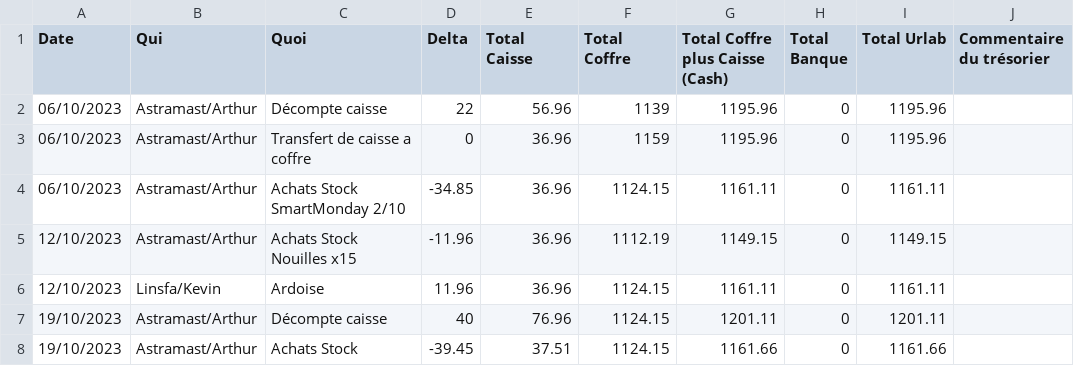
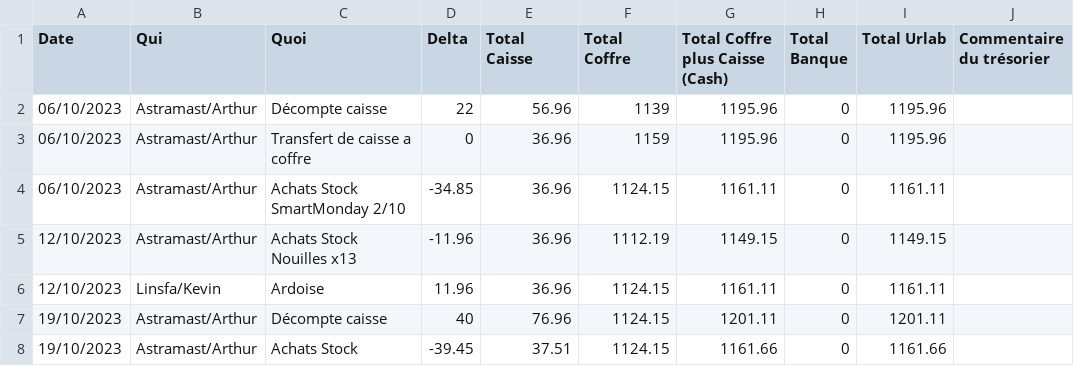
Before and after one commit to UrLab/compta, a CSV file: 2023/1octobre.csv, drawn as a sheet.

Commit message:
errata y avait 13 paquets de nouilles

```diff
--- a/2023/1octobre.csv
+++ b/2023/1octobre.csv
@@ -4,3 +4,3 @@ Date,Qui,Quoi,Delta,Total Caisse,Total Coffre,Total Coffre plus Caisse (Cash),To
 06/10/2023,Astramast/Arthur,Achats Stock SmartMonday 2/10,-34.85,36.96,1124.15,1161.11,0,1161.11,
-12/10/2023,Astramast/Arthur,Achats Stock Nouilles x15,-11.96,36.96,1112.19,1149.15,0,1149.15,
+12/10/2023,Astramast/Arthur,Achats Stock Nouilles x13,-11.96,36.96,1112.19,1149.15,0,1149.15,
 12/10/2023,Linsfa/Kevin,Ardoise,11.96,36.96,1124.15,1161.11,0,1161.11,
```
Also changed, not shown: 1 other file.
